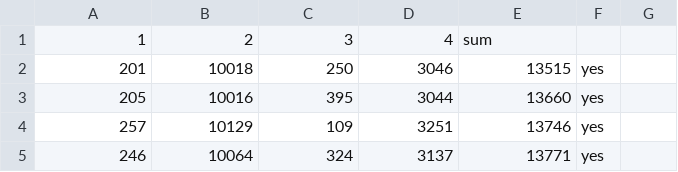
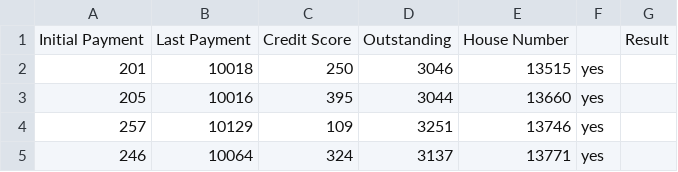
Before and after one commit to linusjf/LearnPython3, a CSV file: SimplyLearn/dtdata.csv, drawn as a sheet; only a part is shown; removed rows and columns are numbered as before the commit, all else as after; the diff names each change by its address in the sheet, - before the commit and + after, or states it on an @@ line.

```diff
--- a/SimplyLearn/dtdata.csv
+++ b/SimplyLearn/dtdata.csv
-row 1: 1 | 2 | 3 | 4 | sum
+row 1: Initial Payment | Last Payment | Credit Score | Outstanding | House Number |  | Result
```
Also changed, not shown: 1 other file.
